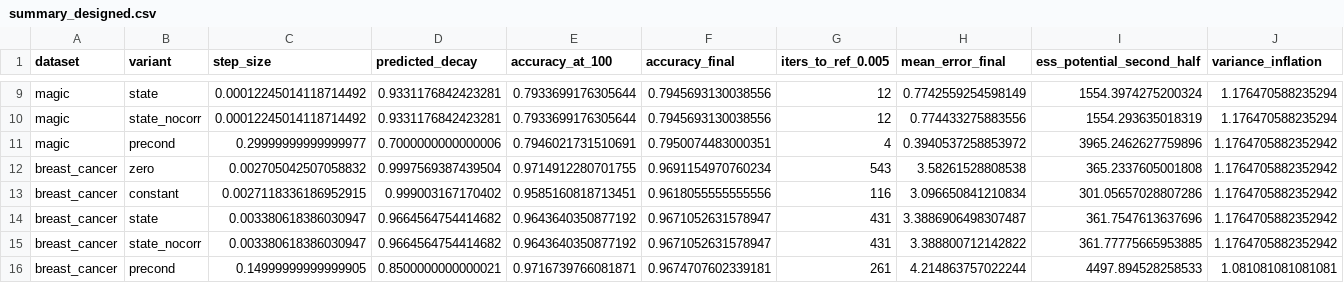
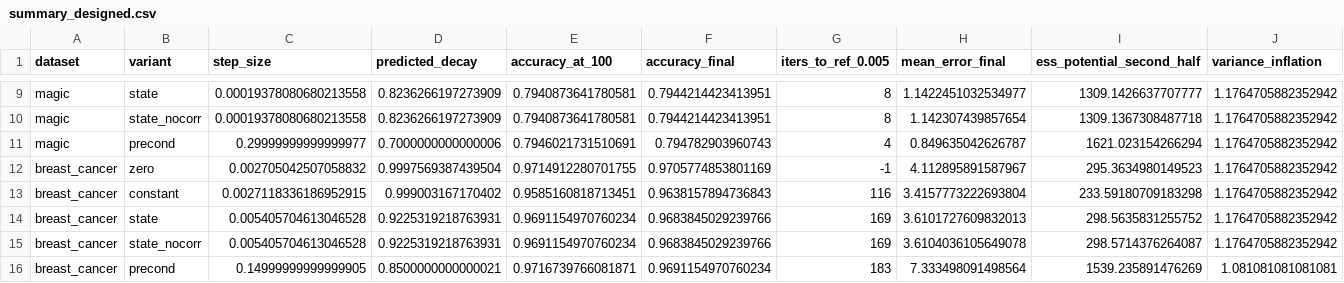
Before and after one commit to pervezali1/Accelerating-Non-Differentiable-sampling, a CSV file: results/summary_designed.csv, drawn as a sheet; only a part is shown, gaps mark what is left out; the diff covers the shown part only; the diff names each change by its address in the sheet, - before the commit and + after, or states it on an @@ line.

```diff
--- a/results/summary_designed.csv
+++ b/results/summary_designed.csv
-C9:C10 (step_size): 0.00012245014118714492
+C9:C10 (step_size): 0.00019378080680213558
-D9:D10 (predicted_decay): 0.9331176842423281
+D9:D10 (predicted_decay): 0.8236266197273909
-E9:E10 (accuracy_at_100): 0.7933699176305644
+E9:E10 (accuracy_at_100): 0.7940873641780581
-F9:F10 (accuracy_final): 0.7945693130038556
+F9:F10 (accuracy_final): 0.7944214423413951
-G9:G10 (iters_to_ref_0.005): 12
+G9:G10 (iters_to_ref_0.005): 8
-H9 (mean_error_final): 0.7742559254598149
+H9 (mean_error_final): 1.1422451032534977
-I9 (ess_potential_second_half): 1554.3974275200324
+I9 (ess_potential_second_half): 1309.1426637707777
-J9:J10 (variance_inflation): 1.176470588235294
+J9:J10 (variance_inflation): 1.1764705882352942
-H10 (mean_error_final): 0.774433275883556
+H10 (mean_error_final): 1.142307439857654
-I10 (ess_potential_second_half): 1554.293635018319
+I10 (ess_potential_second_half): 1309.1367308487718
-F11 (accuracy_final): 0.7950074483000351
+F11 (accuracy_final): 0.794782903960743
-H11 (mean_error_final): 0.3940537258853972
+H11 (mean_error_final): 0.849635042626787
-I11 (ess_potential_second_half): 3965.2462627759896
+I11 (ess_potential_second_half): 1621.023154266294
-F12 (accuracy_final): 0.9691154970760234
+F12 (accuracy_final): 0.9705774853801169
-G12 (iters_to_ref_0.005): 543
+G12 (iters_to_ref_0.005): -1
-H12 (mean_error_final): 3.58261528808538
+H12 (mean_error_final): 4.112895891587967
-I12 (ess_potential_second_half): 365.2337605001808
+I12 (ess_potential_second_half): 295.3634980149523
-F13 (accuracy_final): 0.9618055555555556
+F13 (accuracy_final): 0.9638157894736843
-H13 (mean_error_final): 3.096650841210834
+H13 (mean_error_final): 3.4157773222693804
-I13 (ess_potential_second_half): 301.05657028807286
+I13 (ess_potential_second_half): 233.59180709183298
-C14:C15 (step_size): 0.003380618386030947
+C14:C15 (step_size): 0.005405704613046528
-D14:D15 (predicted_decay): 0.9664564754414682
+D14:D15 (predicted_decay): 0.9225319218763931
-E14:E15 (accuracy_at_100): 0.9643640350877192
+E14:E15 (accuracy_at_100): 0.9691154970760234
-F14:F15 (accuracy_final): 0.9671052631578947
+F14:F15 (accuracy_final): 0.9683845029239766
-G14:G15 (iters_to_ref_0.005): 431
+G14:G15 (iters_to_ref_0.005): 169
-H14 (mean_error_final): 3.3886906498307487
+H14 (mean_error_final): 3.6101727609832013
-I14 (ess_potential_second_half): 361.7547613637696
+I14 (ess_potential_second_half): 298.5635831255752
-H15 (mean_error_final): 3.388800712142822
+H15 (mean_error_final): 3.6104036105649078
-I15 (ess_potential_second_half): 361.77775665953885
+I15 (ess_potential_second_half): 298.5714376264087
-F16 (accuracy_final): 0.9674707602339181
+F16 (accuracy_final): 0.9691154970760234
-G16 (iters_to_ref_0.005): 261
+G16 (iters_to_ref_0.005): 183
-H16 (mean_error_final): 4.214863757022244
+H16 (mean_error_final): 7.333498091498564
-I16 (ess_potential_second_half): 4497.894528258533
+I16 (ess_potential_second_half): 1539.235891476269
```
Also changed, not shown: 51 edited cells elsewhere in this file, 20 other files.
